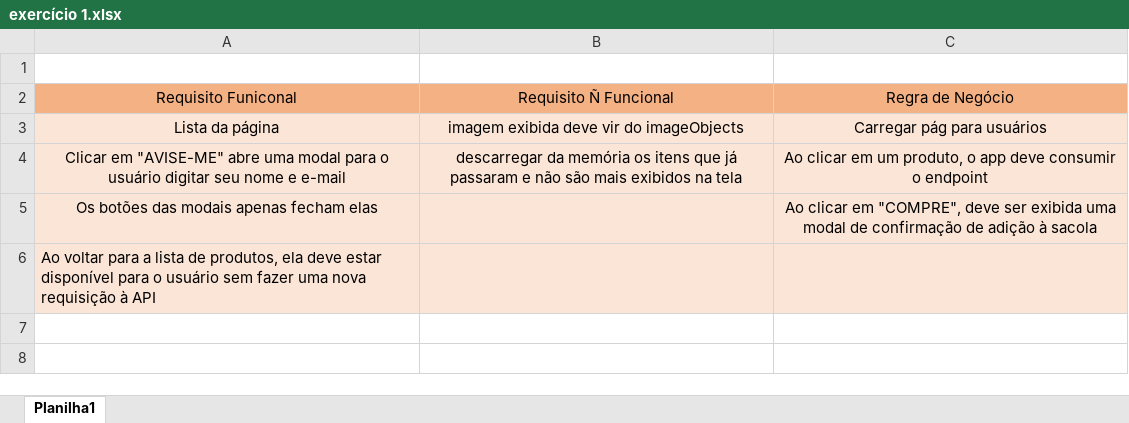
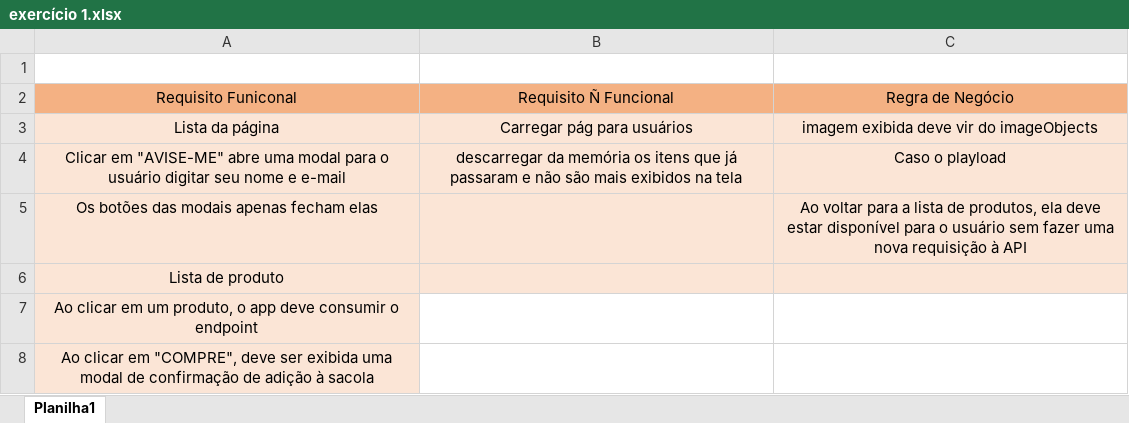
Before and after one commit to santosyssa/3_termo, an Excel workbook: 1° Sprint/exercício 1.xlsx, sheet Planilha1, drawn as a sheet; values as stored, in another font and other column widths than the file's, no borders; the diff names each change by its address in the sheet, - before the commit and + after, or states it on an @@ line.

Commit message:
up

```diff
--- a/1° Sprint/exercício 1.xlsx (sheet Planilha1)
+++ b/1° Sprint/exercício 1.xlsx (sheet Planilha1)
-B3: imagem exibida deve vir do imageObjects
+B3: Carregar pág para usuários
-C3: Carregar pág para usuários
+C3: imagem exibida deve vir do imageObjects
-C4: Ao clicar em um produto, o app deve consumir o endpoint
+C4: Caso o playload
-C5: Ao clicar em "COMPRE", deve ser exibida uma modal de confirmação de adição à sacola
+C5: Ao voltar para a lista de produtos, ela deve estar disponível para o usuário sem fazer uma nova requisição à API
-A6: Ao voltar para a lista de produtos, ela deve estar disponível para o usuário sem fazer uma nova requisição à API
+A6: Lista de produto
-A6 alignment: left
+A6 alignment: center
+row 7: Ao clicar em um produto, o app deve consumir o endpoint
+row 8: Ao clicar em "COMPRE", deve ser exibida uma modal de confirmação de adição à sacola
```
